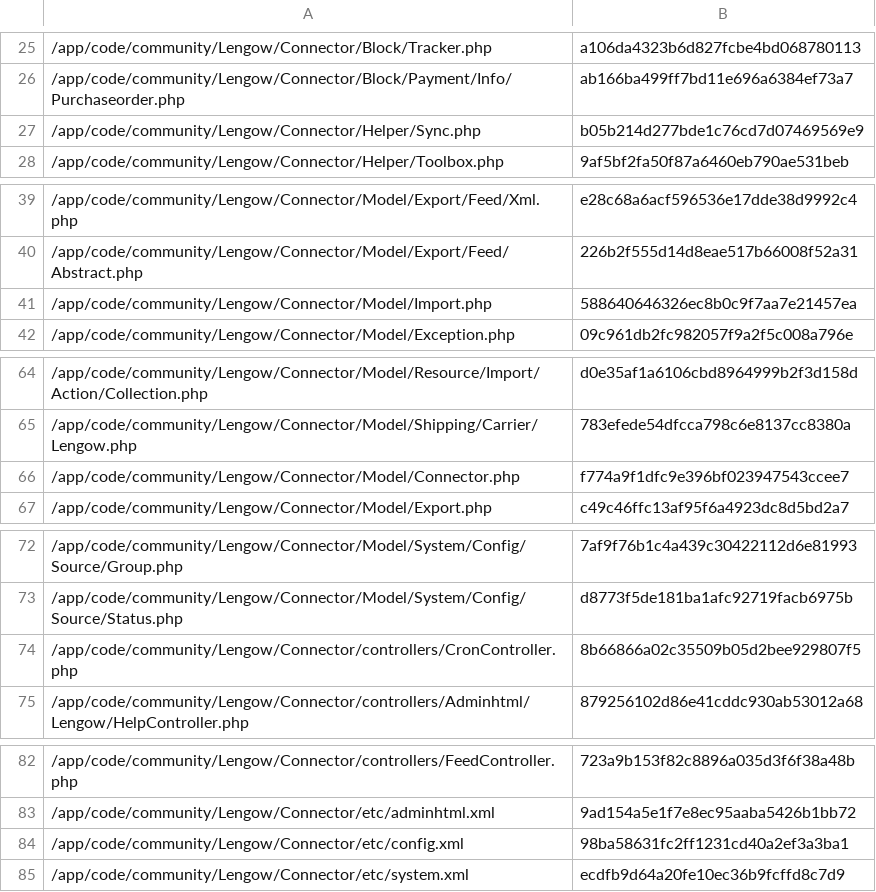
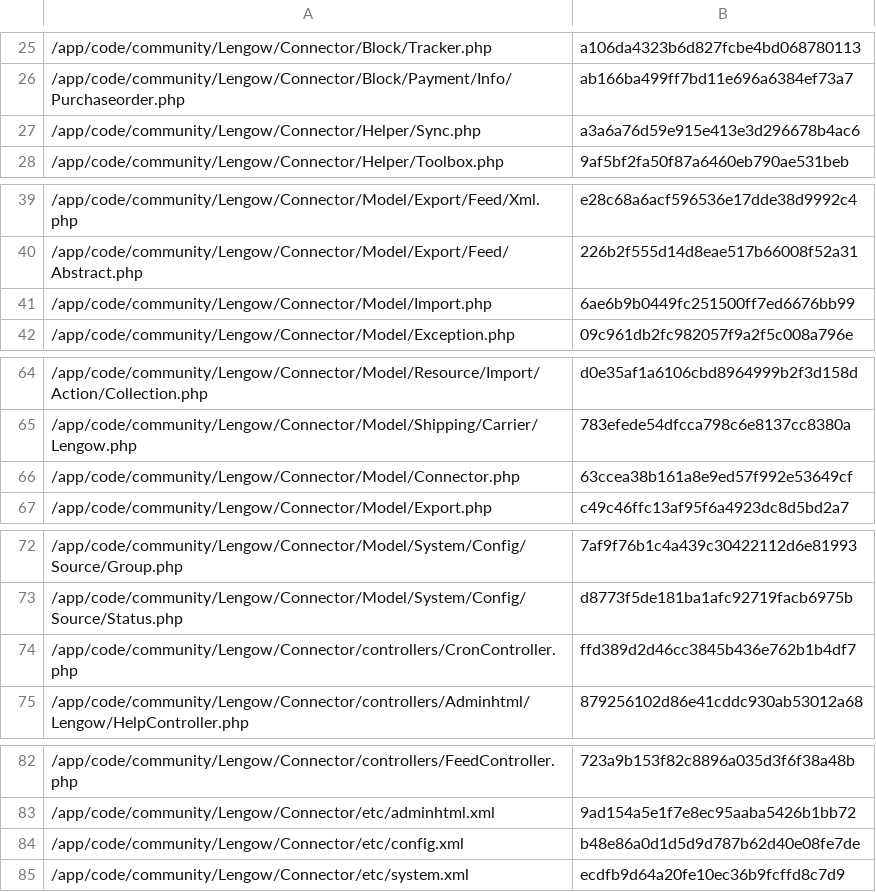
Before and after one commit to lengow/plugin-magento, a CSV file: app/code/community/Lengow/Connector/etc/checkmd5.csv, drawn as a sheet; only a part is shown, gaps mark what is left out.

Commit message:
Feature: Optimization of API calls between PrestaShop and Lengow

```diff
--- a/app/code/community/Lengow/Connector/etc/checkmd5.csv
+++ b/app/code/community/Lengow/Connector/etc/checkmd5.csv
@@ -26,3 +26,3 @@
 /app/code/community/Lengow/Connector/Block/Payment/Info/Purchaseorder.php|ab166ba499ff7bd11e696a6384ef73a7
-/app/code/community/Lengow/Connector/Helper/Sync.php|b05b214d277bde1c76cd7d07469569e9
+/app/code/community/Lengow/Connector/Helper/Sync.php|a3a6a76d59e915e413e3d296678b4ac6
 /app/code/community/Lengow/Connector/Helper/Toolbox.php|9af5bf2fa50f87a6460eb790ae531beb
@@ -40,3 +40,3 @@
 /app/code/community/Lengow/Connector/Model/Export/Feed/Abstract.php|226b2f555d14d8eae517b66008f52a31
-/app/code/community/Lengow/Connector/Model/Import.php|588640646326ec8b0c9f7aa7e21457ea
+/app/code/community/Lengow/Connector/Model/Import.php|6ae6b9b0449fc251500ff7ed6676bb99
 /app/code/community/Lengow/Connector/Model/Exception.php|09c961db2fc982057f9a2f5c008a796e
@@ -65,3 +65,3 @@
 /app/code/community/Lengow/Connector/Model/Shipping/Carrier/Lengow.php|783efede54dfcca798c6e8137cc8380a
-/app/code/community/Lengow/Connector/Model/Connector.php|f774a9f1dfc9e396bf023947543ccee7
+/app/code/community/Lengow/Connector/Model/Connector.php|63ccea38b161a8e9ed57f992e53649cf
 /app/code/community/Lengow/Connector/Model/Export.php|c49c46ffc13af95f6a4923dc8d5bd2a7
@@ -73,3 +73,3 @@
 /app/code/community/Lengow/Connector/Model/System/Config/Source/Status.php|d8773f5de181ba1afc92719facb6975b
-/app/code/community/Lengow/Connector/controllers/CronController.php|8b66866a02c35509b05d2bee929807f5
+/app/code/community/Lengow/Connector/controllers/CronController.php|ffd389d2d46cc3845b436e762b1b4df7
 /app/code/community/Lengow/Connector/controllers/Adminhtml/Lengow/HelpController.php|879256102d86e41cddc930ab53012a68
@@ -83,3 +83,3 @@
 /app/code/community/Lengow/Connector/etc/adminhtml.xml|9ad154a5e1f7e8ec95aaba5426b1bb72
-/app/code/community/Lengow/Connector/etc/config.xml|98ba58631fc2ff1231cd40a2ef3a3ba1
+/app/code/community/Lengow/Connector/etc/config.xml|b48e86a0d1d5d9d787b62d40e08fe7de
 /app/code/community/Lengow/Connector/etc/system.xml|ecdfb9d64a20fe10ec36b9fcffd8c7d9
```
Also changed, not shown: 6 other files.
